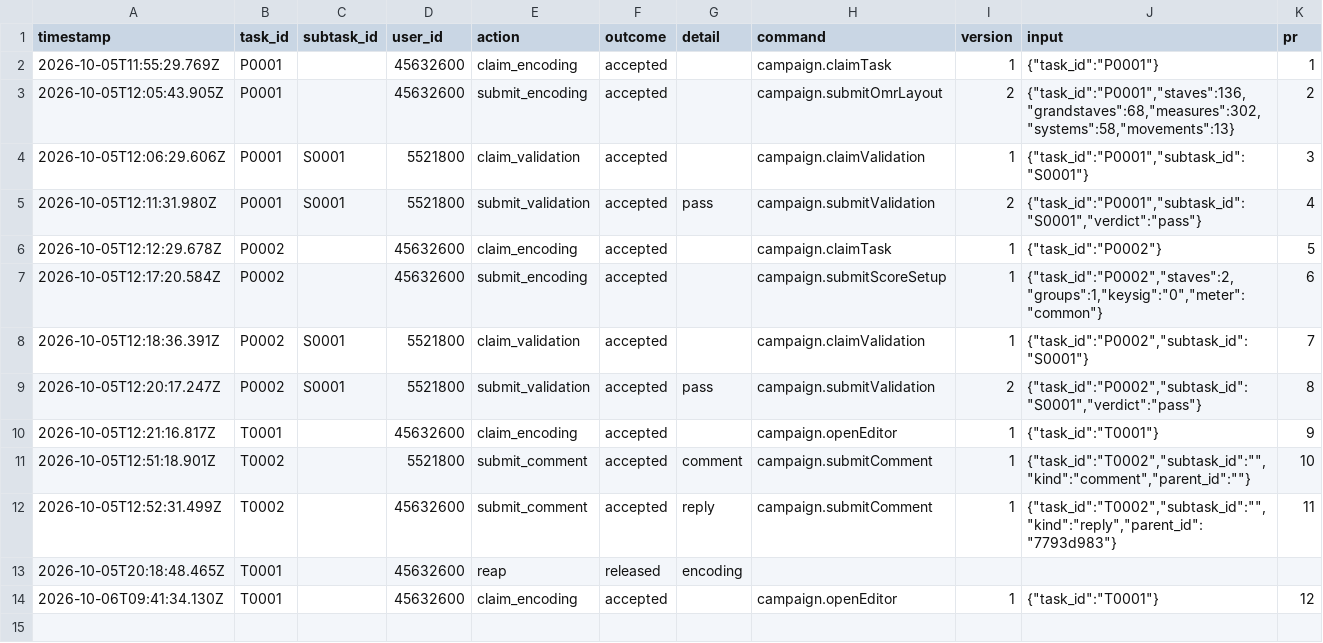
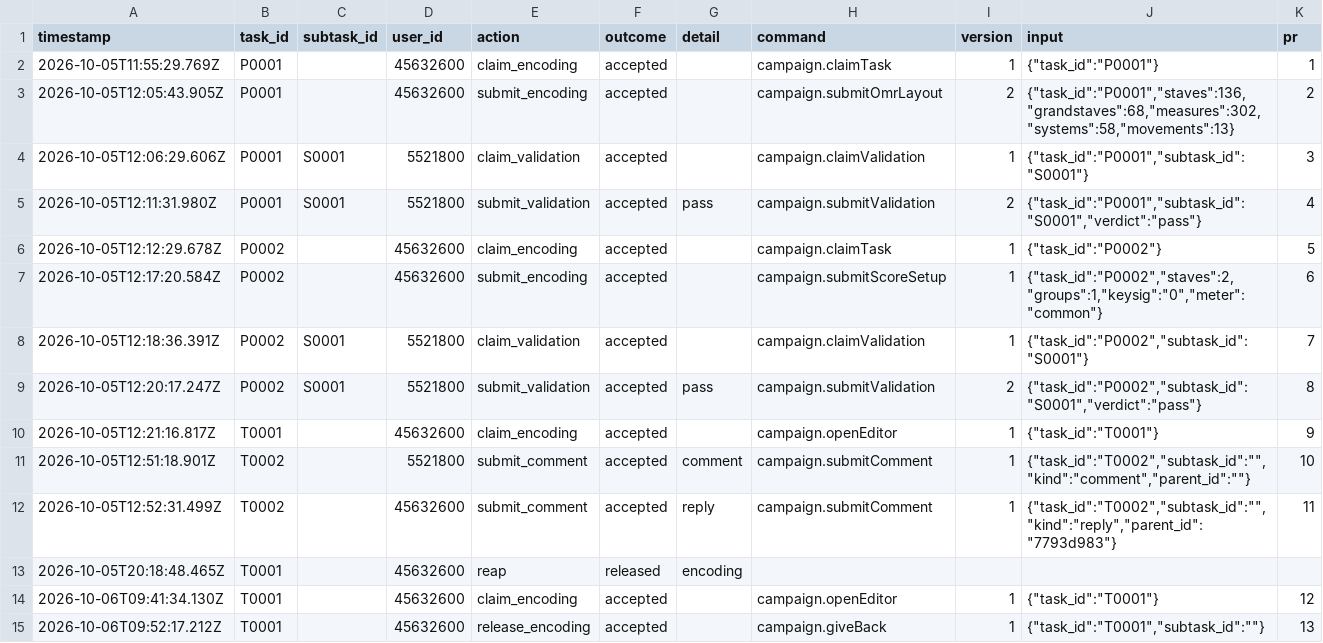
Before and after one commit to wergo/beethoven-woo68, a CSV file: tracking/history.csv, drawn as a sheet; the diff names each change by its address in the sheet, - before the commit and + after, or states it on an @@ line.

```diff
--- a/tracking/history.csv
+++ b/tracking/history.csv
+row 15: 2026-10-06T09:52:17.212Z | T0001 |  | 45632600 | release_encoding | accepted |  | campaign.giveBack | 1 | {"task_id":"T0001","subtask_id":""} | 13
```
Also changed, not shown: 1 other file.
